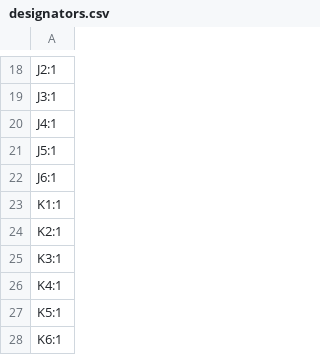
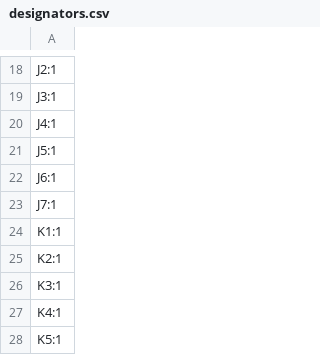
Before and after one commit to thermseekr/relay-24v-8ch-8a, a CSV file: V1/production/designators.csv, drawn as a sheet; only a part is shown, gaps mark what is left out; the shorter side is filled out with more unchanged rows; the diff names each change by its address in the sheet, - before the commit and + after, or states it on an @@ line.

```diff
--- a/V1/production/designators.csv
+++ b/V1/production/designators.csv
+row 23: J7:1
```
Also changed, not shown: V1/production/bom.csv, V1/production/positions.csv, 7 other files.
